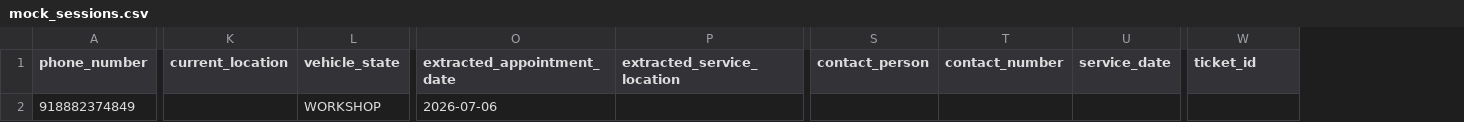
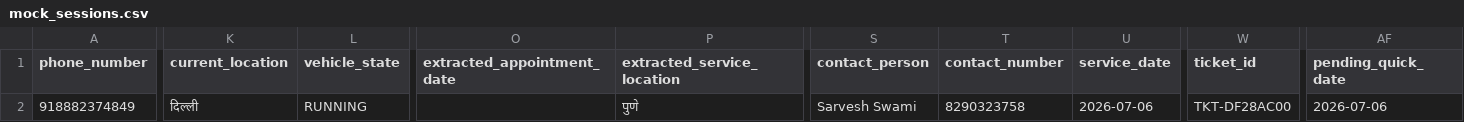
Before and after one commit to Anshuuprajapati/gps-agent, a CSV file: data/mock_sessions.csv, drawn as a sheet; only a part is shown, gaps mark what is left out; the diff covers the shown part only; the diff names each change by its address in the sheet, - before the commit and + after, or states it on an @@ line.

```diff
--- a/data/mock_sessions.csv
+++ b/data/mock_sessions.csv
+column AF (pending_quick_date), row 2: 2026-07-06
-K2 (current_location): (empty)
+K2 (current_location): दिल्ली
-L2 (vehicle_state): WORKSHOP
+L2 (vehicle_state): RUNNING
-O2 (extracted_appointment_date): 2026-07-06
+O2 (extracted_appointment_date): (empty)
-P2 (extracted_service_location): (empty)
+P2 (extracted_service_location): पुणे
-S2 (contact_person): (empty)
+S2 (contact_person): Sarvesh Swami
-T2 (contact_number): (empty)
+T2 (contact_number): 8290323758
-U2 (service_date): (empty)
+U2 (service_date): 2026-07-06
-W2 (ticket_id): (empty)
+W2 (ticket_id): TKT-DF28AC00
```
Also changed, not shown: 7 edited cells elsewhere in this file, data/tickets.csv, 10 other files.
